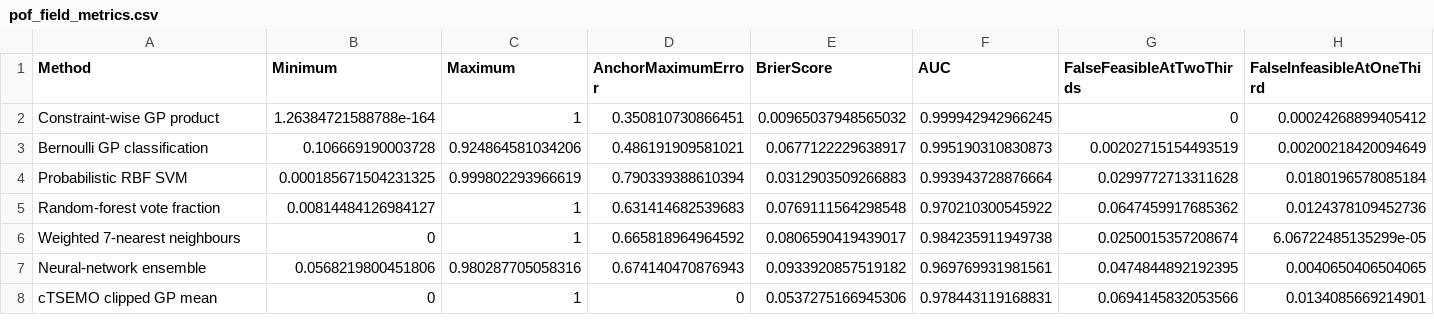
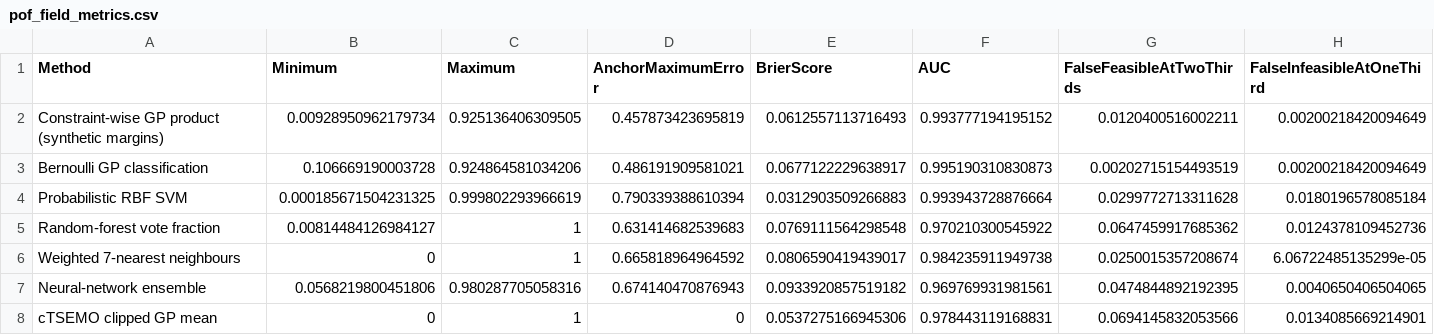
Before and after one commit to globaswu/cTSEMO, a CSV file: manuscript/introduction_pof_comparison/output/pof_field_metrics.csv, drawn as a sheet; removed rows and columns are numbered as before the commit, all else as after; the diff names each change by its address in the sheet, - before the commit and + after, or states it on an @@ line.

Commit message:
Document synthetic constraint margins for PoF atlas

```diff
--- a/manuscript/introduction_pof_comparison/output/pof_field_metrics.csv
+++ b/manuscript/introduction_pof_comparison/output/pof_field_metrics.csv
-row 2: Constraint-wise GP product | 1.26384721588788e-164 | 1 | 0.350810730866451 | 0.00965037948565032 | 0.999942942966245 | 0 | 0.00024268899405412
+row 2: Constraint-wise GP product (synthetic margins) | 0.00928950962179734 | 0.925136406309505 | 0.457873423695819 | 0.0612557113716493 | 0.993777194195152 | 0.0120400516002211 | 0.00200218420094649
```
Also changed, not shown: 6 other files.
